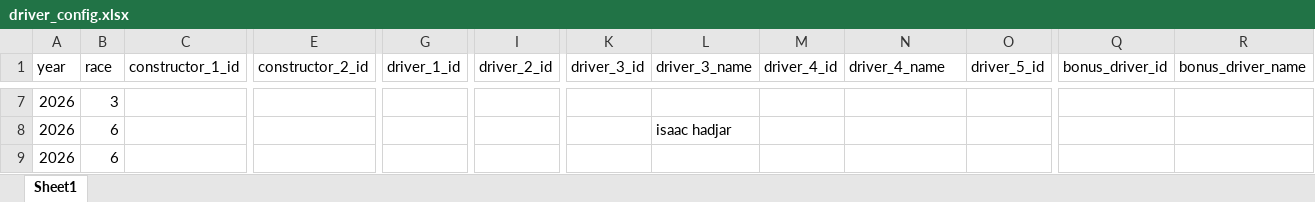
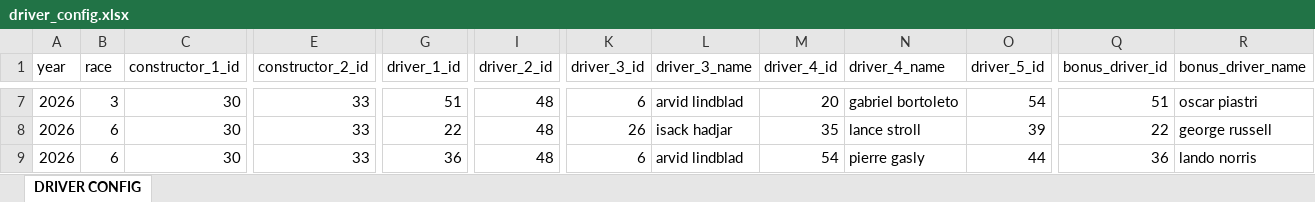
Before and after one commit to jguptil1/F1Fantasy, an Excel workbook: data/raw/driver_config.xlsx, sheet DRIVER CONFIG, drawn as a sheet; only a part is shown, gaps mark what is left out; values as stored, in another font and other column widths than the file's, no borders; the diff covers the shown part only; the diff names each change by its address in the sheet, - before the commit and + after, or states it on an @@ line.

Commit message:
team config table complete

```diff
--- a/data/raw/driver_config.xlsx (sheet DRIVER CONFIG)
+++ b/data/raw/driver_config.xlsx (sheet DRIVER CONFIG)
-sheet tab: Sheet1
+sheet tab: DRIVER CONFIG
-C7:C9 (constructor_1_id): (empty)
+C7:C9 (constructor_1_id): 30
-E7:E9 (constructor_2_id): (empty)
+E7:E9 (constructor_2_id): 33
-G7 (driver_1_id): (empty)
+G7 (driver_1_id): 51
-I7:I9 (driver_2_id): (empty)
+I7:I9 (driver_2_id): 48
-K7 (driver_3_id): (empty)
+K7 (driver_3_id): 6
-L7 (driver_3_name): (empty)
+L7 (driver_3_name): arvid lindblad
-M7 (driver_4_id): (empty)
+M7 (driver_4_id): 20
-N7 (driver_4_name): (empty)
+N7 (driver_4_name): gabriel bortoleto
-O7 (driver_5_id): (empty)
+O7 (driver_5_id): 54
-Q7 (bonus_driver_id): (empty)
+Q7 (bonus_driver_id): 51
-R7 (bonus_driver_name): (empty)
+R7 (bonus_driver_name): oscar piastri
-G8 (driver_1_id): (empty)
+G8 (driver_1_id): 22
-K8 (driver_3_id): (empty)
+K8 (driver_3_id): 26
-L8 (driver_3_name): isaac hadjar
+L8 (driver_3_name): isack hadjar
-M8 (driver_4_id): (empty)
+M8 (driver_4_id): 35
-N8 (driver_4_name): (empty)
+N8 (driver_4_name): lance stroll
-O8 (driver_5_id): (empty)
+O8 (driver_5_id): 39
-Q8 (bonus_driver_id): (empty)
+Q8 (bonus_driver_id): 22
-R8 (bonus_driver_name): (empty)
+R8 (bonus_driver_name): george russell
-G9 (driver_1_id): (empty)
+G9 (driver_1_id): 36
-K9 (driver_3_id): (empty)
+K9 (driver_3_id): 6
-L9 (driver_3_name): (empty)
+L9 (driver_3_name): arvid lindblad
-M9 (driver_4_id): (empty)
+M9 (driver_4_id): 54
-N9 (driver_4_name): (empty)
+N9 (driver_4_name): pierre gasly
-O9 (driver_5_id): (empty)
+O9 (driver_5_id): 44
-Q9 (bonus_driver_id): (empty)
+Q9 (bonus_driver_id): 36
-R9 (bonus_driver_name): (empty)
+R9 (bonus_driver_name): lando norris
```
Also changed, not shown: 53 edited cells elsewhere in this sheet, 5 other files.
